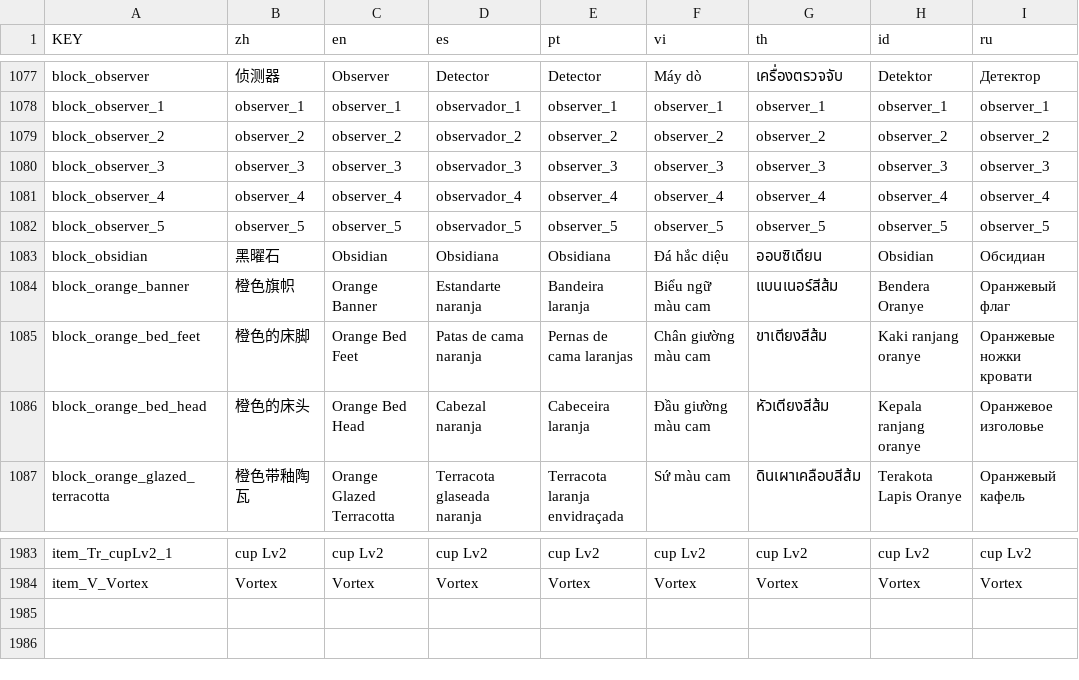
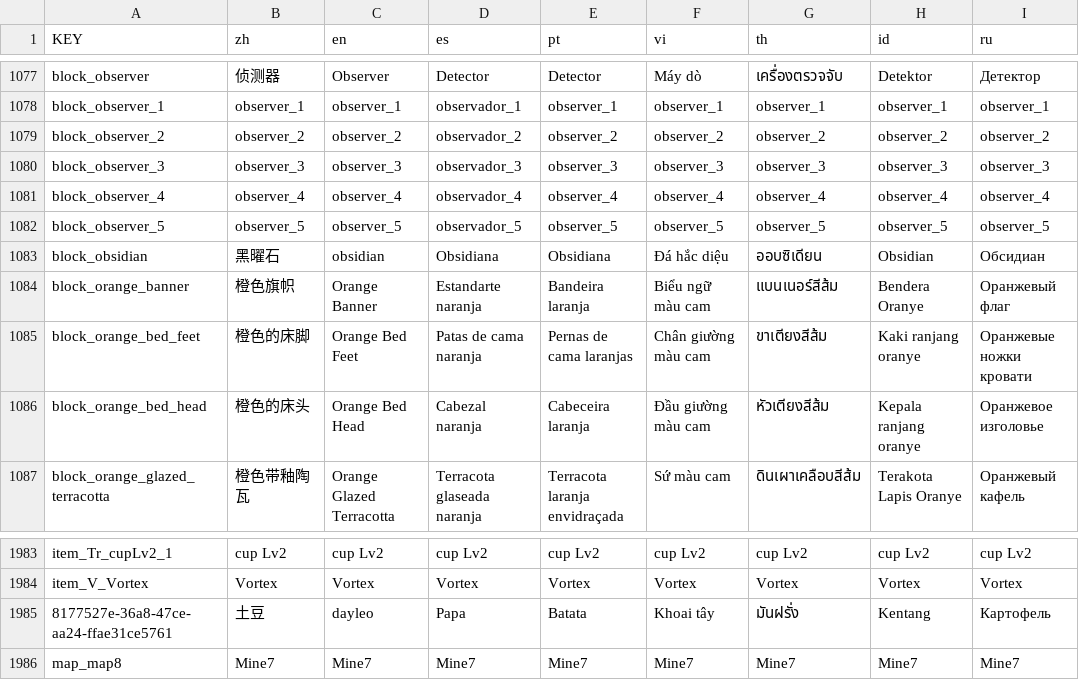
Before and after one commit to anphuc99/BMGKingMiner, a CSV file: lang/lang.csv, drawn as a sheet; only a part is shown, gaps mark what is left out; the diff names each change by its address in the sheet, - before the commit and + after, or states it on an @@ line.

```diff
--- a/lang/lang.csv
+++ b/lang/lang.csv
-C1083 (en): Obsidian
+C1083 (en): obsidian
+row 1985: 8177527e-36a8-47ce-aa24-ffae31ce5761 | 土豆 | dayleo | Papa | Batata | Khoai tây | มันฝรั่ง | Kentang | Картофель
+row 1986: map_map8 | Mine7 | Mine7 | Mine7 | Mine7 | Mine7 | Mine7 | Mine7 | Mine7
```
Also changed, not shown: 10 other files.
